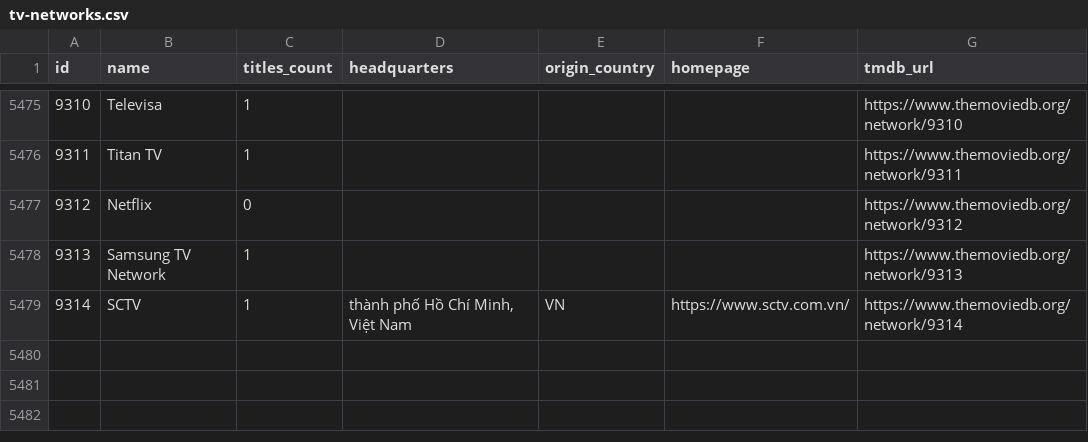
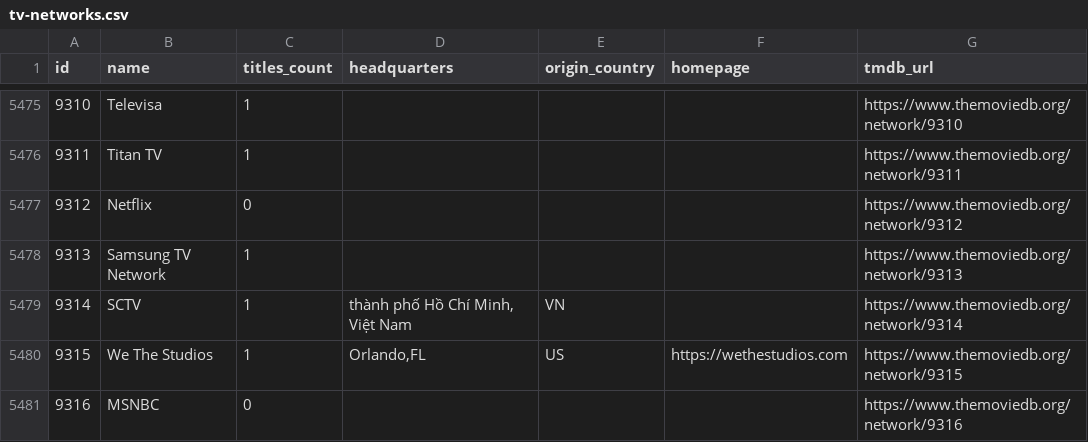
Before and after one commit to davecollections/tmdb-id-lookup, a CSV file: data/tv-networks.csv, drawn as a sheet; only a part is shown, gaps mark what is left out.

```diff
--- a/data/tv-networks.csv
+++ b/data/tv-networks.csv
@@ -5478,2 +5478,4 @@ id,name,titles_count,headquarters,origin_country,homepage,tmdb_url
 9313,Samsung TV Network,1,,,,https://www.themoviedb.org/network/9313
-9314,SCTV,1,"thành phố Hồ Chí Minh, Việt Nam",VN,https://www.sctv.com.vn/,https://www.themoviedb.org/network/9314
+9314,SCTV,1,"thành phố Hồ Chí Minh, Việt Nam",VN,,https://www.themoviedb.org/network/9314
+9315,We The Studios,1,"Orlando,FL ",US,https://wethestudios.com,https://www.themoviedb.org/network/9315
+9316,MSNBC,0,,,,https://www.themoviedb.org/network/9316
```
Also changed, not shown: 5 other files.
